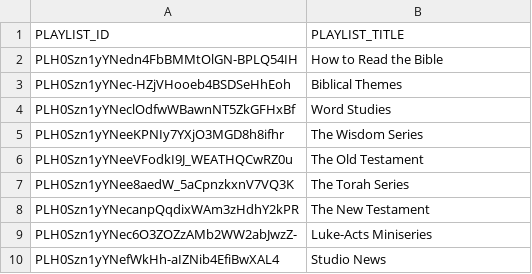
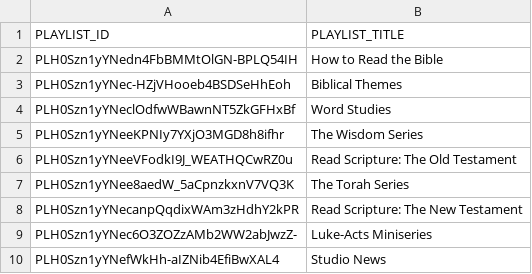
Before and after one commit to redeemerth/daily-bible-reading-plan, a CSV file: _data/bibleproject_playlist_ids.csv, drawn as a sheet.

Commit message:
Use primary instead of accent for headings. Add YouTube playlist links and descriptions to bp page.

```diff
--- a/_data/bibleproject_playlist_ids.csv
+++ b/_data/bibleproject_playlist_ids.csv
@@ -5,5 +5,5 @@ PLH0Szn1yYNeclOdfwWBawnNT5ZkGFHxBf,Word Studies
 PLH0Szn1yYNeeKPNIy7YXjO3MGD8h8ifhr,The Wisdom Series
-PLH0Szn1yYNeeVFodkI9J_WEATHQCwRZ0u,The Old Testament
+PLH0Szn1yYNeeVFodkI9J_WEATHQCwRZ0u,Read Scripture: The Old Testament
 PLH0Szn1yYNee8aedW_5aCpnzkxnV7VQ3K,The Torah Series
-PLH0Szn1yYNecanpQqdixWAm3zHdhY2kPR,The New Testament
+PLH0Szn1yYNecanpQqdixWAm3zHdhY2kPR,Read Scripture: The New Testament
 PLH0Szn1yYNec6O3ZOZzAMb2WW2abJwzZ-,Luke-Acts Miniseries
```
Also changed, not shown: 2 other files.
